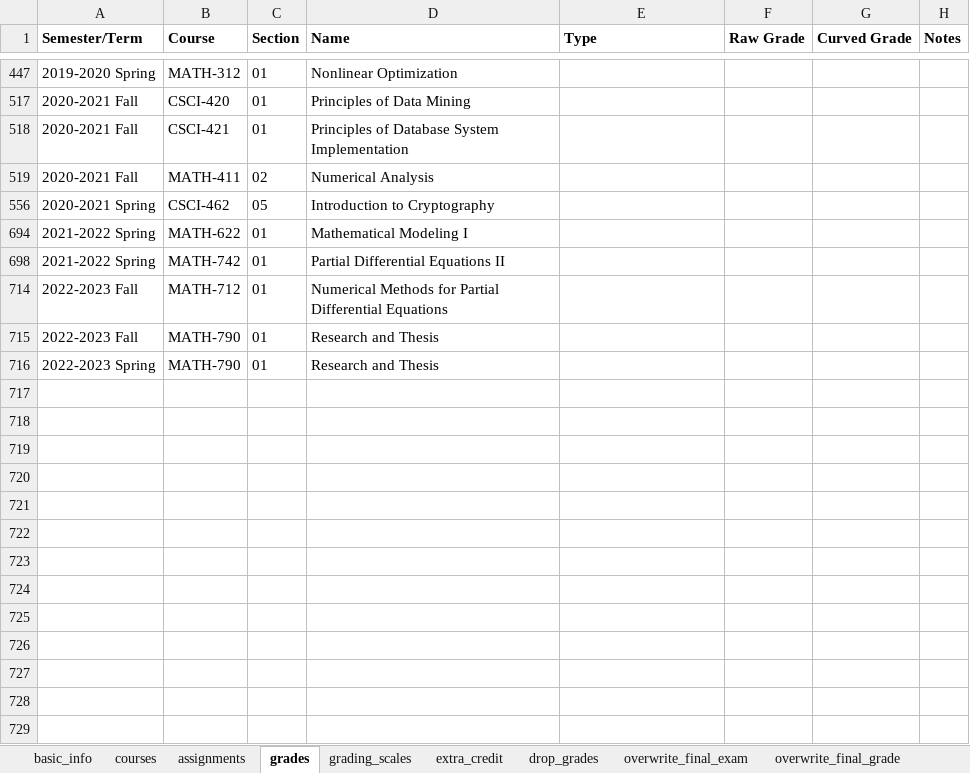
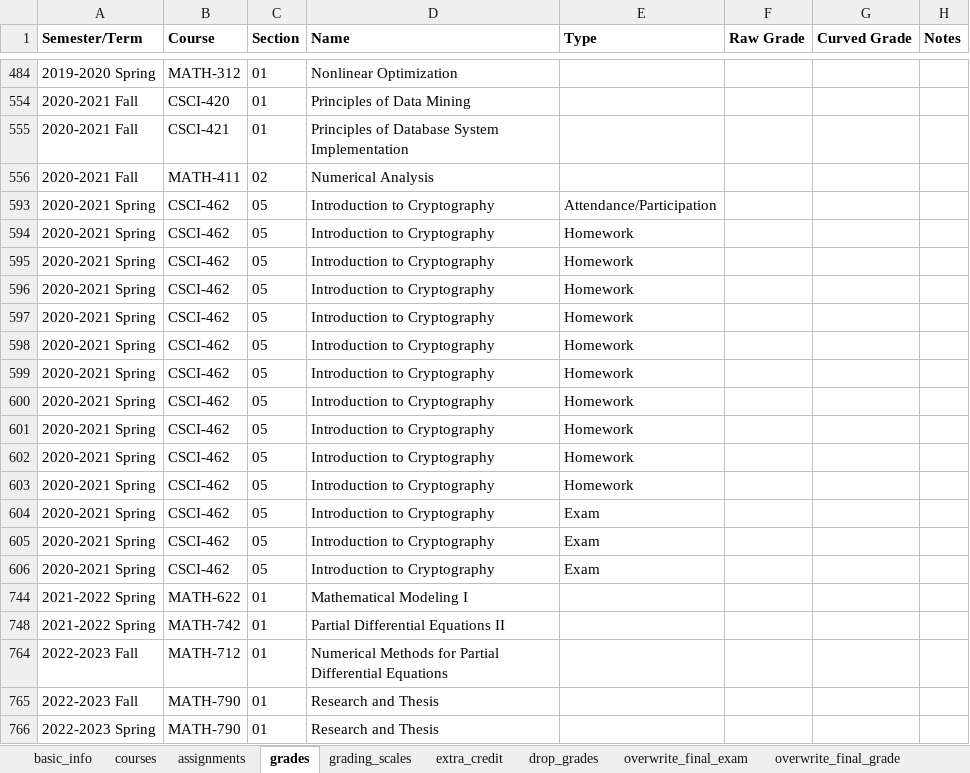
Before and after one commit to RaylaKurosaki1503/Student_Information_System, an Excel workbook: data/sis_example.xlsx, sheet grades, drawn as a sheet; only a part is shown, gaps mark what is left out; values as stored, in another font and other column widths than the file's, no borders; conditional formats not drawn; addresses are those after the commit; the diff covers the shown part only; the diff names each change by its address in the sheet, - before the commit and + after, or states it on an @@ line.

```diff
--- a/data/sis_example.xlsx (sheet grades)
+++ b/data/sis_example.xlsx (sheet grades)
-E593 (Type): (empty)
+E593 (Type): Attendance/Participation
+row 594: 2020-2021 Spring | CSCI-462 | 05 | Introduction to Cryptography | Homework
+row 595: 2020-2021 Spring | CSCI-462 | 05 | Introduction to Cryptography | Homework
+row 596: 2020-2021 Spring | CSCI-462 | 05 | Introduction to Cryptography | Homework
+row 597: 2020-2021 Spring | CSCI-462 | 05 | Introduction to Cryptography | Homework
+row 598: 2020-2021 Spring | CSCI-462 | 05 | Introduction to Cryptography | Homework
+row 599: 2020-2021 Spring | CSCI-462 | 05 | Introduction to Cryptography | Homework
+row 600: 2020-2021 Spring | CSCI-462 | 05 | Introduction to Cryptography | Homework
+row 601: 2020-2021 Spring | CSCI-462 | 05 | Introduction to Cryptography | Homework
+row 602: 2020-2021 Spring | CSCI-462 | 05 | Introduction to Cryptography | Homework
+row 603: 2020-2021 Spring | CSCI-462 | 05 | Introduction to Cryptography | Homework
+row 604: 2020-2021 Spring | CSCI-462 | 05 | Introduction to Cryptography | Exam
+row 605: 2020-2021 Spring | CSCI-462 | 05 | Introduction to Cryptography | Exam
+row 606: 2020-2021 Spring | CSCI-462 | 05 | Introduction to Cryptography | Exam
```
Also changed, not shown: 37 added rows and 2 edited cells elsewhere in this sheet, sheet grading_scales, sheet assignments, hidden cells.
